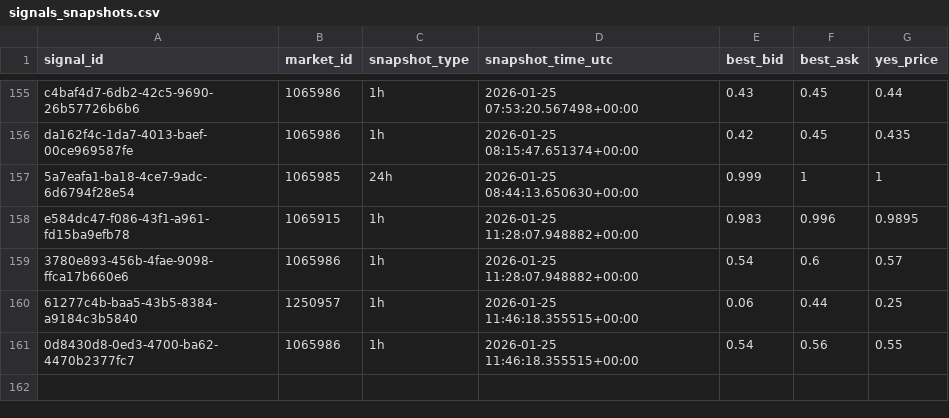
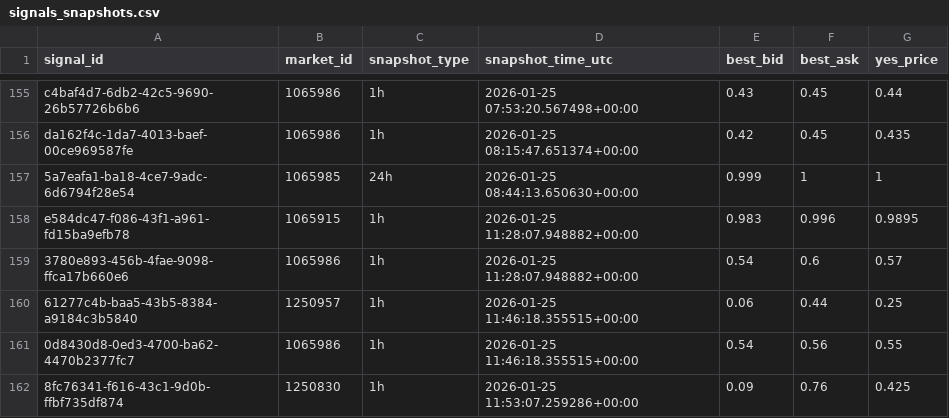
Before and after one commit to arshak-avagyan/fetch_data_test_repo, a CSV file: data/signals_snapshots.csv, drawn as a sheet; only a part is shown, gaps mark what is left out; the diff names each change by its address in the sheet, - before the commit and + after, or states it on an @@ line.

Commit message:
Workflow Run
Files changed:
M	data/market_change.csv
M	data/polymarket_flat_markets_t0.csv
M	data/polymarket_flat_markets_t1.csv
M	data/signals.csv
M	data/signals_merged.csv
M	data/signals_snapshots.csv

```diff
--- a/data/signals_snapshots.csv
+++ b/data/signals_snapshots.csv
+row 162: 8fc76341-f616-43c1-9d0b-ffbf735df874 | 1250830 | 1h | 2026-01-25 11:53:07.259286+00:00 | 0.09 | 0.76 | 0.425
```
Also changed, not shown: data/signals.csv, data/signals_merged.csv, 1 other file.
